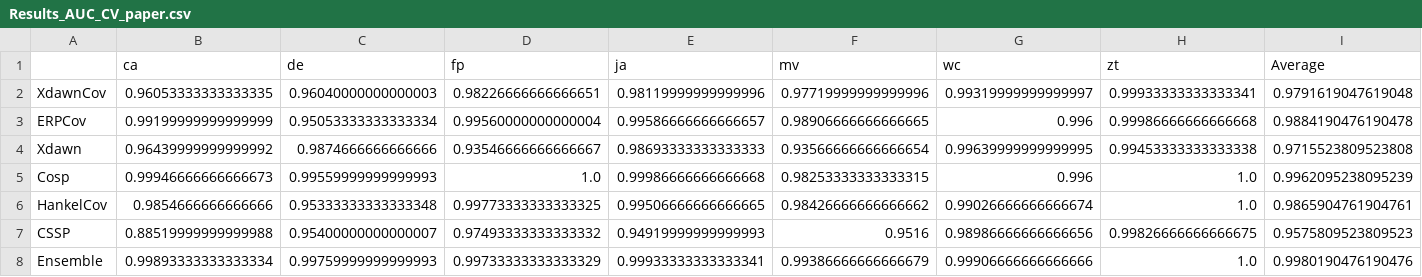
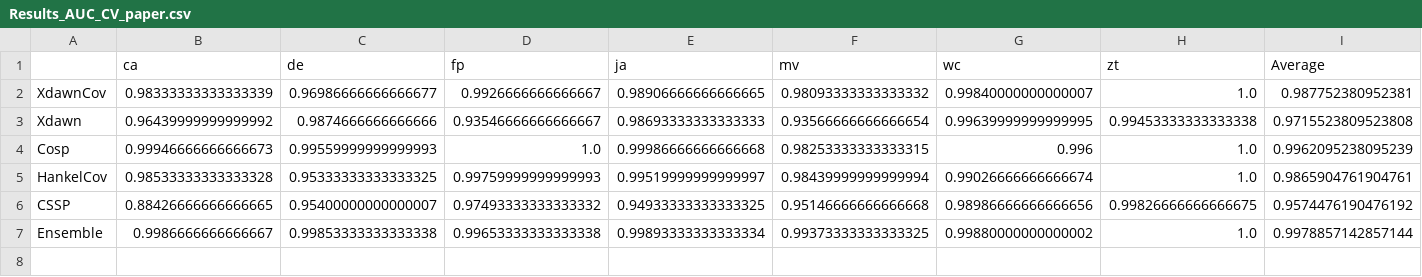
Before and after one commit to alexandrebarachant/decoding-brain-challenge-2016, a CSV file: Results_AUC_CV_paper.csv, drawn as a sheet.

```diff
--- a/Results_AUC_CV_paper.csv
+++ b/Results_AUC_CV_paper.csv
@@ -1,8 +1,7 @@
 ,ca,de,fp,ja,mv,wc,zt,Average
-XdawnCov,0.96053333333333335,0.96040000000000003,0.98226666666666651,0.98119999999999996,0.97719999999999996,0.99319999999999997,0.99933333333333341,0.9791619047619048
-ERPCov,0.99199999999999999,0.95053333333333334,0.99560000000000004,0.99586666666666657,0.98906666666666665,0.996,0.99986666666666668,0.9884190476190478
+XdawnCov,0.98333333333333339,0.96986666666666677,0.9926666666666667,0.98906666666666665,0.98093333333333332,0.99840000000000007,1.0,0.987752380952381
 Xdawn,0.96439999999999992,0.9874666666666666,0.93546666666666667,0.98693333333333333,0.93566666666666654,0.99639999999999995,0.99453333333333338,0.9715523809523808
 Cosp,0.99946666666666673,0.99559999999999993,1.0,0.99986666666666668,0.98253333333333315,0.996,1.0,0.9962095238095239
-HankelCov,0.9854666666666666,0.95333333333333348,0.99773333333333325,0.99506666666666665,0.98426666666666662,0.99026666666666674,1.0,0.9865904761904761
-CSSP,0.88519999999999988,0.95400000000000007,0.97493333333333332,0.94919999999999993,0.9516,0.98986666666666656,0.99826666666666675,0.9575809523809523
-Ensemble,0.99893333333333334,0.99759999999999993,0.99733333333333329,0.99933333333333341,0.99386666666666679,0.99906666666666666,1.0,0.9980190476190476
+HankelCov,0.98533333333333328,0.95333333333333325,0.99759999999999993,0.99519999999999997,0.98439999999999994,0.99026666666666674,1.0,0.9865904761904761
+CSSP,0.88426666666666665,0.95400000000000007,0.97493333333333332,0.94933333333333325,0.95146666666666668,0.98986666666666656,0.99826666666666675,0.9574476190476192
+Ensemble,0.9986666666666667,0.99853333333333338,0.99653333333333338,0.99893333333333334,0.99373333333333325,0.99880000000000002,1.0,0.9978857142857144
```
Also changed, not shown: Results_AUC_CV_challenge.csv, Results_accuracy_CV_challenge.csv, 5 other files.
